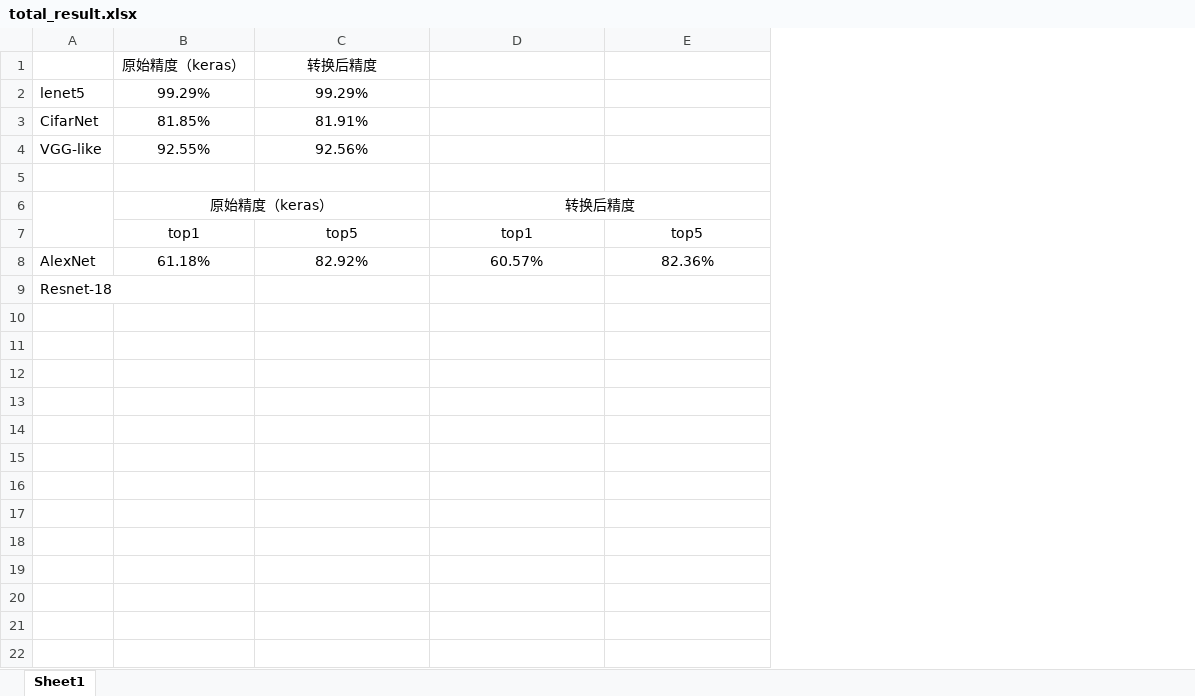
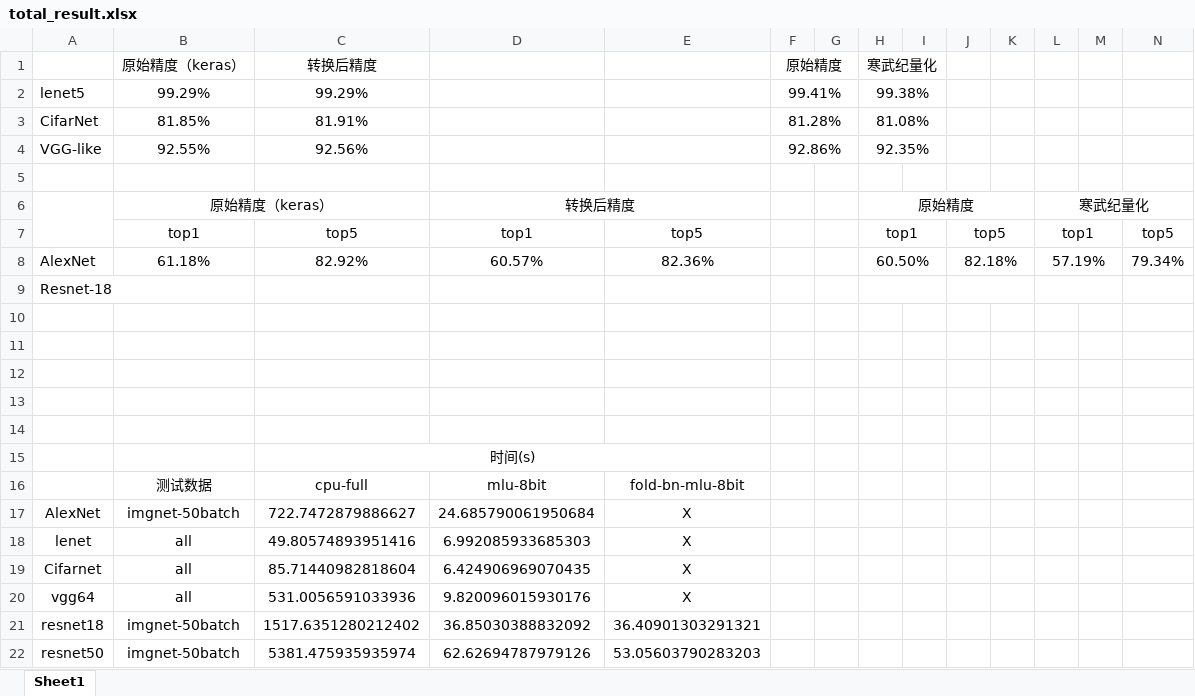
Before and after one commit to JYBWOB/Cambricon-quantify, an Excel workbook: total_result.xlsx, sheet Sheet1, drawn as a sheet; values as stored, in another font and other column widths than the file's, no borders; the diff names each change by its address in the sheet, - before the commit and + after, or states it on an @@ line.

Commit message:
cambricon quantify result, test time result

```diff
--- a/total_result.xlsx (sheet Sheet1)
+++ b/total_result.xlsx (sheet Sheet1)
+column F, rows 1-4: 原始精度 | 99.41% | 81.28% | 92.86%
+column G, empty
+column H, rows 1-8: 寒武纪量化 | 99.38% | 81.08% | 92.35% |  | 原始精度 | top1 | 60.50%
+column I, empty
+column J, rows 7-8: top5 | 82.18%
+column K, empty
+column L, rows 6-8: 寒武纪量化 | top1 | 57.19%
+column M, empty
+column N, rows 7-8: top5 | 79.34%
+row 10: (empty)
+row 11: (empty)
+row 12: (empty)
+row 13: (empty)
+row 14: (empty)
+row 15:  |  | 时间(s)
+row 16:  | 测试数据 | cpu-full | mlu-8bit | fold-bn-mlu-8bit
+row 17: AlexNet | imgnet-50batch | 722.7472879886627 | 24.685790061950684 | X
+row 18: lenet | all | 49.80574893951416 | 6.992085933685303 | X
+row 19: Cifarnet | all | 85.71440982818604 | 6.424906969070435 | X
+row 20: vgg64 | all | 531.0056591033936 | 9.820096015930176 | X
+row 21: resnet18 | imgnet-50batch | 1517.6351280212402 | 36.85030388832092 | 36.40901303291321
+row 22: resnet50 | imgnet-50batch | 5381.475935935974 | 62.62694787979126 | 53.05603790283203
```
Also changed, not shown: 51 other files.
